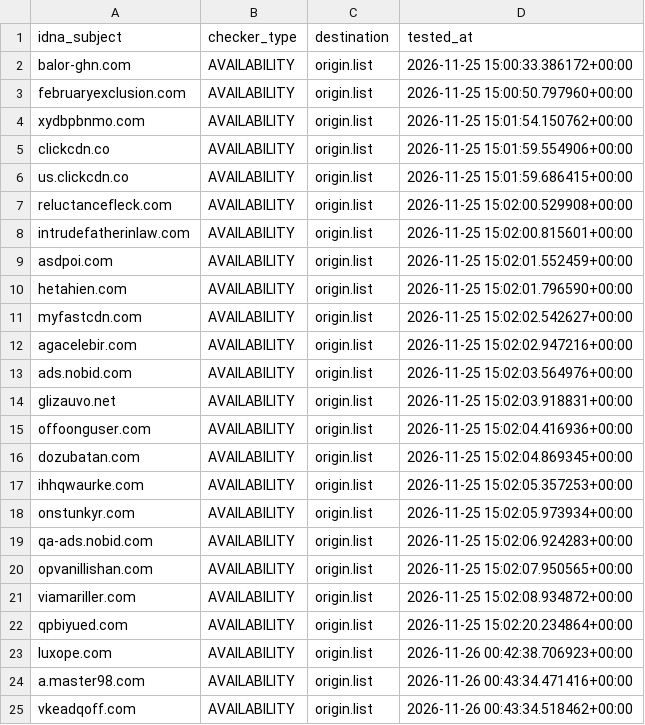
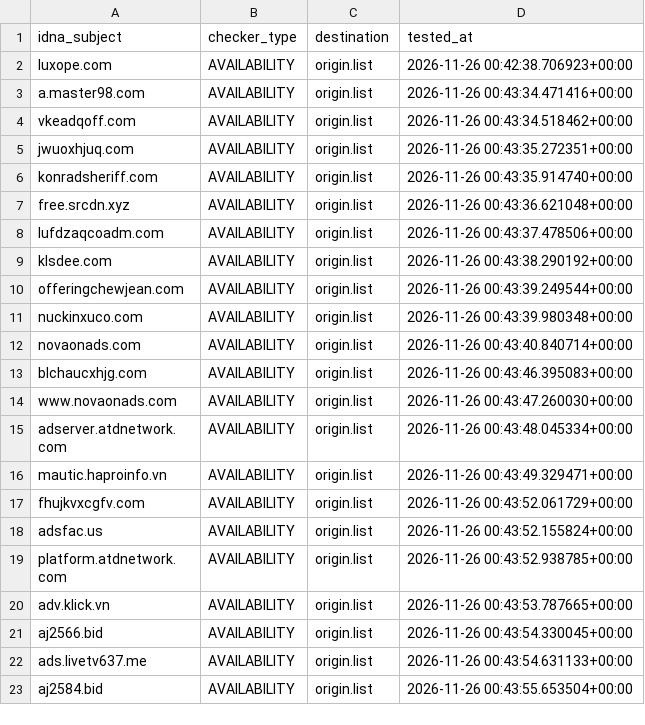
Before and after one commit to bigdargon/hostsVN-dead-hosts, a CSV file: .pyfunceble/inactive.csv, drawn as a sheet; only a part is shown; the shorter side is filled out with more unchanged rows; the diff covers the shown part only.

```diff
--- a/.pyfunceble/inactive.csv
+++ b/.pyfunceble/inactive.csv
@@ -1,23 +1,2 @@
 idna_subject,checker_type,destination,tested_at
-balor-ghn.com,AVAILABILITY,origin.list,2026-11-25 15:00:33.386172+00:00
-februaryexclusion.com,AVAILABILITY,origin.list,2026-11-25 15:00:50.797960+00:00
-xydbpbnmo.com,AVAILABILITY,origin.list,2026-11-25 15:01:54.150762+00:00
-clickcdn.co,AVAILABILITY,origin.list,2026-11-25 15:01:59.554906+00:00
-us.clickcdn.co,AVAILABILITY,origin.list,2026-11-25 15:01:59.686415+00:00
-reluctancefleck.com,AVAILABILITY,origin.list,2026-11-25 15:02:00.529908+00:00
-intrudefatherinlaw.com,AVAILABILITY,origin.list,2026-11-25 15:02:00.815601+00:00
-asdpoi.com,AVAILABILITY,origin.list,2026-11-25 15:02:01.552459+00:00
-hetahien.com,AVAILABILITY,origin.list,2026-11-25 15:02:01.796590+00:00
-myfastcdn.com,AVAILABILITY,origin.list,2026-11-25 15:02:02.542627+00:00
-agacelebir.com,AVAILABILITY,origin.list,2026-11-25 15:02:02.947216+00:00
-ads.nobid.com,AVAILABILITY,origin.list,2026-11-25 15:02:03.564976+00:00
-glizauvo.net,AVAILABILITY,origin.list,2026-11-25 15:02:03.918831+00:00
-offoonguser.com,AVAILABILITY,origin.list,2026-11-25 15:02:04.416936+00:00
-dozubatan.com,AVAILABILITY,origin.list,2026-11-25 15:02:04.869345+00:00
-ihhqwaurke.com,AVAILABILITY,origin.list,2026-11-25 15:02:05.357253+00:00
-onstunkyr.com,AVAILABILITY,origin.list,2026-11-25 15:02:05.973934+00:00
-qa-ads.nobid.com,AVAILABILITY,origin.list,2026-11-25 15:02:06.924283+00:00
-opvanillishan.com,AVAILABILITY,origin.list,2026-11-25 15:02:07.950565+00:00
-viamariller.com,AVAILABILITY,origin.list,2026-11-25 15:02:08.934872+00:00
-qpbiyued.com,AVAILABILITY,origin.list,2026-11-25 15:02:20.234864+00:00
 luxope.com,AVAILABILITY,origin.list,2026-11-26 00:42:38.706923+00:00
```
Also changed, not shown: 21 added rows elsewhere in this file, 14 other files.
